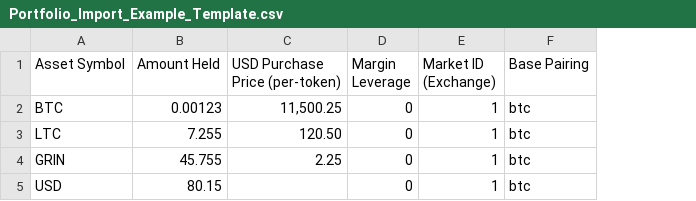
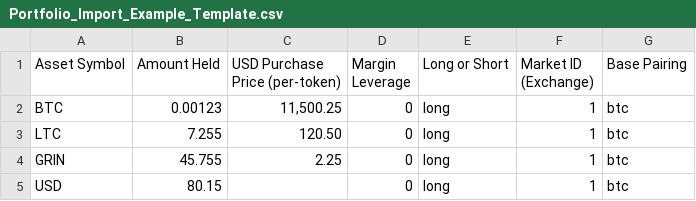
Before and after one commit to taoteh1221/Open_Crypto_Tracker, a CSV file: Portfolio_Import_Example_Template.csv, drawn as a sheet; the diff names each change by its address in the sheet, - before the commit and + after, or states it on an @@ line.

Commit message:
v3.21.0
-Cleaned up margin trades UI / UX
-Added margin short trade tracking
-Minor misc. UX tweaks

```diff
--- a/Portfolio_Import_Example_Template.csv
+++ b/Portfolio_Import_Example_Template.csv
+column E (Long or Short), rows 2-5: all long
```
Also changed, not shown: 9 other files.
